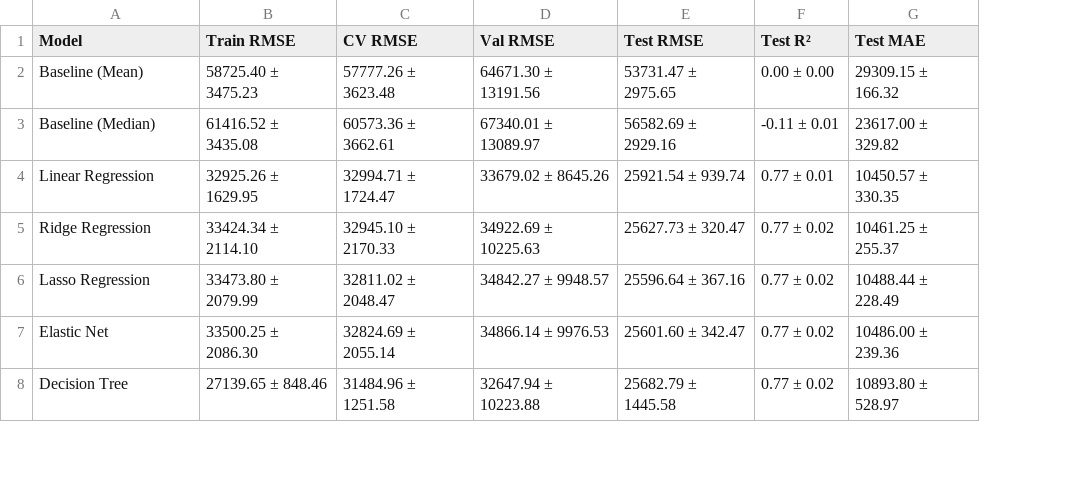
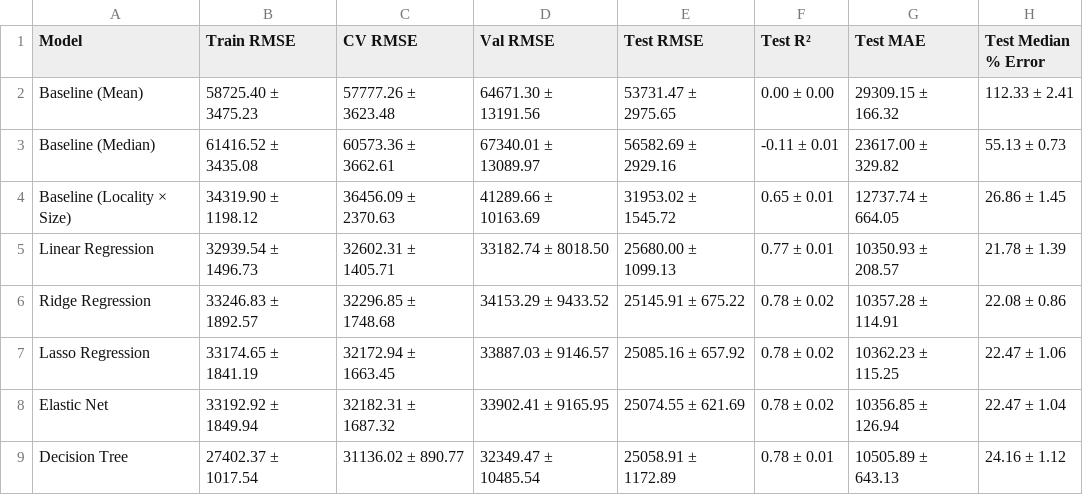
Before and after one commit to PihuCodeTech/House-Rent-Prediction-System, a CSV file: reports/results.csv, drawn as a sheet; only a part is shown; addresses are those after the commit; the diff covers the shown part only; the diff names each change by its address in the sheet, - before the commit and + after, or states it on an @@ line.

Commit message:
Update reports/results.csv

```diff
--- a/reports/results.csv
+++ b/reports/results.csv
+column H (Test Median % Error), rows 2-3: 112.33 ± 2.41 | 55.13 ± 0.73; rows 5-9: 21.78 ± 1.39 | 22.08 ± 0.86 | 22.47 ± 1.06 | 22.47 ± 1.04 | 24.16 ± 1.12
+row 4: Baseline (Locality × Size) | 34319.90 ± 1198.12 | 36456.09 ± 2370.63 | 41289.66 ± 10163.69 | 31953.02 ± 1545.72 | 0.65 ± 0.01 | 12737.74 ± 664.05 | 26.86 ± 1.45
-B5 (Train RMSE): 32925.26 ± 1629.95
+B5 (Train RMSE): 32939.54 ± 1496.73
-C5 (CV RMSE): 32994.71 ± 1724.47
+C5 (CV RMSE): 32602.31 ± 1405.71
-D5 (Val RMSE): 33679.02 ± 8645.26
+D5 (Val RMSE): 33182.74 ± 8018.50
-E5 (Test RMSE): 25921.54 ± 939.74
+E5 (Test RMSE): 25680.00 ± 1099.13
-G5 (Test MAE): 10450.57 ± 330.35
+G5 (Test MAE): 10350.93 ± 208.57
-B6 (Train RMSE): 33424.34 ± 2114.10
+B6 (Train RMSE): 33246.83 ± 1892.57
-C6 (CV RMSE): 32945.10 ± 2170.33
+C6 (CV RMSE): 32296.85 ± 1748.68
-D6 (Val RMSE): 34922.69 ± 10225.63
+D6 (Val RMSE): 34153.29 ± 9433.52
-E6 (Test RMSE): 25627.73 ± 320.47
+E6 (Test RMSE): 25145.91 ± 675.22
-F6:F8 (Test R²): 0.77 ± 0.02
+F6:F8 (Test R²): 0.78 ± 0.02
-G6 (Test MAE): 10461.25 ± 255.37
+G6 (Test MAE): 10357.28 ± 114.91
-B7 (Train RMSE): 33473.80 ± 2079.99
+B7 (Train RMSE): 33174.65 ± 1841.19
-C7 (CV RMSE): 32811.02 ± 2048.47
+C7 (CV RMSE): 32172.94 ± 1663.45
-D7 (Val RMSE): 34842.27 ± 9948.57
+D7 (Val RMSE): 33887.03 ± 9146.57
-E7 (Test RMSE): 25596.64 ± 367.16
+E7 (Test RMSE): 25085.16 ± 657.92
-G7 (Test MAE): 10488.44 ± 228.49
+G7 (Test MAE): 10362.23 ± 115.25
-B8 (Train RMSE): 33500.25 ± 2086.30
+B8 (Train RMSE): 33192.92 ± 1849.94
-C8 (CV RMSE): 32824.69 ± 2055.14
+C8 (CV RMSE): 32182.31 ± 1687.32
-D8 (Val RMSE): 34866.14 ± 9976.53
+D8 (Val RMSE): 33902.41 ± 9165.95
-E8 (Test RMSE): 25601.60 ± 342.47
+E8 (Test RMSE): 25074.55 ± 621.69
-G8 (Test MAE): 10486.00 ± 239.36
+G8 (Test MAE): 10356.85 ± 126.94
-B9 (Train RMSE): 27139.65 ± 848.46
+B9 (Train RMSE): 27402.37 ± 1017.54
-C9 (CV RMSE): 31484.96 ± 1251.58
+C9 (CV RMSE): 31136.02 ± 890.77
-D9 (Val RMSE): 32647.94 ± 10223.88
+D9 (Val RMSE): 32349.47 ± 10485.54
-E9 (Test RMSE): 25682.79 ± 1445.58
+E9 (Test RMSE): 25058.91 ± 1172.89
-F9 (Test R²): 0.77 ± 0.02
+F9 (Test R²): 0.78 ± 0.01
-G9 (Test MAE): 10893.80 ± 528.97
+G9 (Test MAE): 10505.89 ± 643.13
```
Also changed, not shown: 27 edited cells elsewhere in this file.
